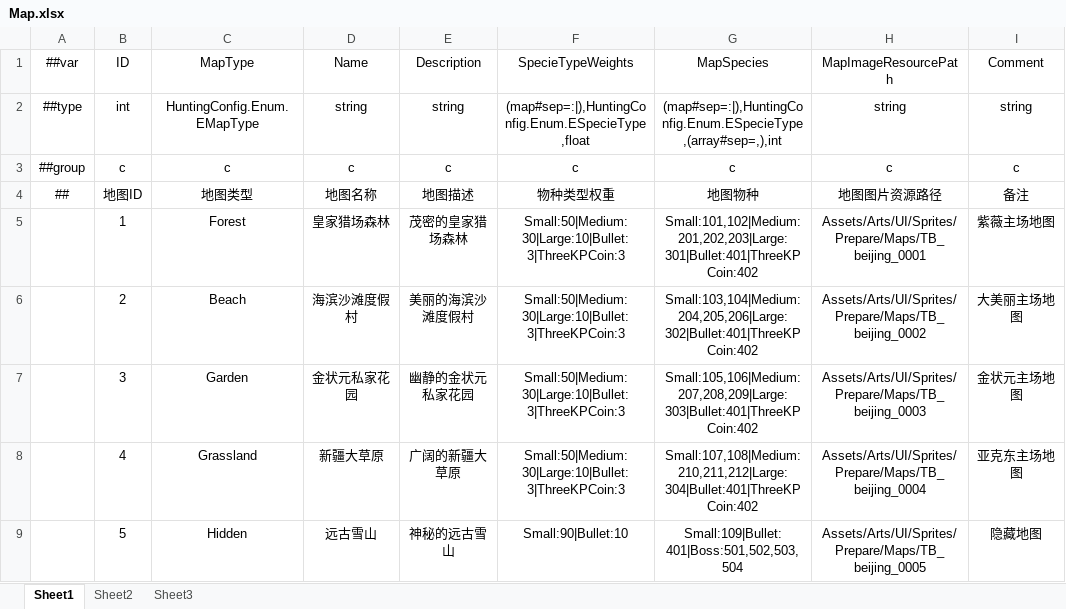
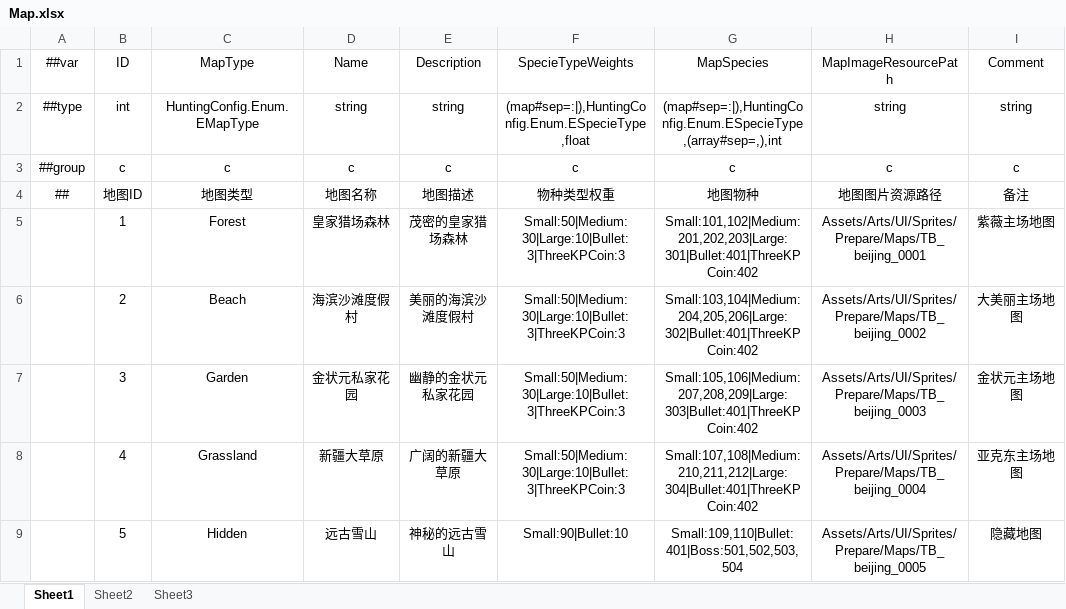
Before and after one commit to greenballyjq/HuntingConfig, an Excel workbook: Datas/Map.xlsx, sheet Sheet1, drawn as a sheet; values as stored, in another font and other column widths than the file's, no borders; the diff names each change by its address in the sheet, - before the commit and + after, or states it on an @@ line.

```diff
--- a/Datas/Map.xlsx (sheet Sheet1)
+++ b/Datas/Map.xlsx (sheet Sheet1)
-G9 (MapSpecies): Small:109|Bullet:401|Boss:501,502,503,504
+G9 (MapSpecies): Small:109,110|Bullet:401|Boss:501,502,503,504
```
Also changed, not shown: Datas/MeatProgress.xlsx, Datas/Quest.xlsx, 1 other file.
